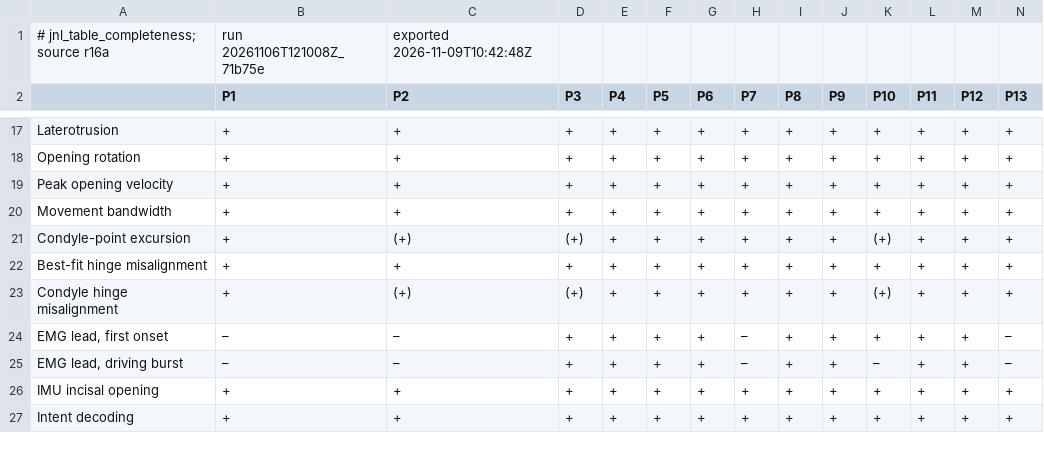
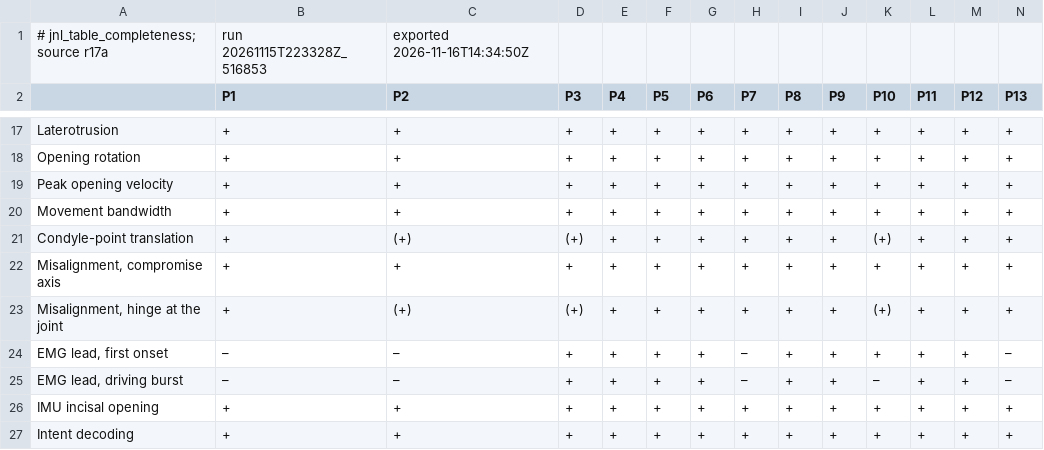
Before and after one commit to paulotto/jts-mm, a CSV file: experiments/icorr2027/supplement/af4_data_completeness.csv, drawn as a sheet; only a part is shown, gaps mark what is left out.

Commit message:
Version 1.0.2: one name per quantity in generated tables and figures, evidence labels in two captions, activation-table bracket defined; change log entry J38

```diff
--- a/experiments/icorr2027/supplement/af4_data_completeness.csv
+++ b/experiments/icorr2027/supplement/af4_data_completeness.csv
@@ -1,2 +1,2 @@
-# jnl_table_completeness; source r16a, run 20261106T121008Z_71b75e, exported 2026-11-09T10:42:48Z
+# jnl_table_completeness; source r17a, run 20261115T223328Z_516853, exported 2026-11-16T14:34:50Z
 ,P1,P2,P3,P4,P5,P6,P7,P8,P9,P10,P11,P12,P13
@@ -20,5 +20,5 @@ Peak opening velocity,+,+,+,+,+,+,+,+,+,+,+,+,+
 Movement bandwidth,+,+,+,+,+,+,+,+,+,+,+,+,+
-Condyle-point excursion,+,(+),(+),+,+,+,+,+,+,(+),+,+,+
-Best-fit hinge misalignment,+,+,+,+,+,+,+,+,+,+,+,+,+
-Condyle hinge misalignment,+,(+),(+),+,+,+,+,+,+,(+),+,+,+
+Condyle-point translation,+,(+),(+),+,+,+,+,+,+,(+),+,+,+
+"Misalignment, compromise axis",+,+,+,+,+,+,+,+,+,+,+,+,+
+"Misalignment, hinge at the joint",+,(+),(+),+,+,+,+,+,+,(+),+,+,+
 "EMG lead, first onset",–,–,+,+,+,+,–,+,+,+,+,+,–
```
Also changed, not shown: 29 other files.
